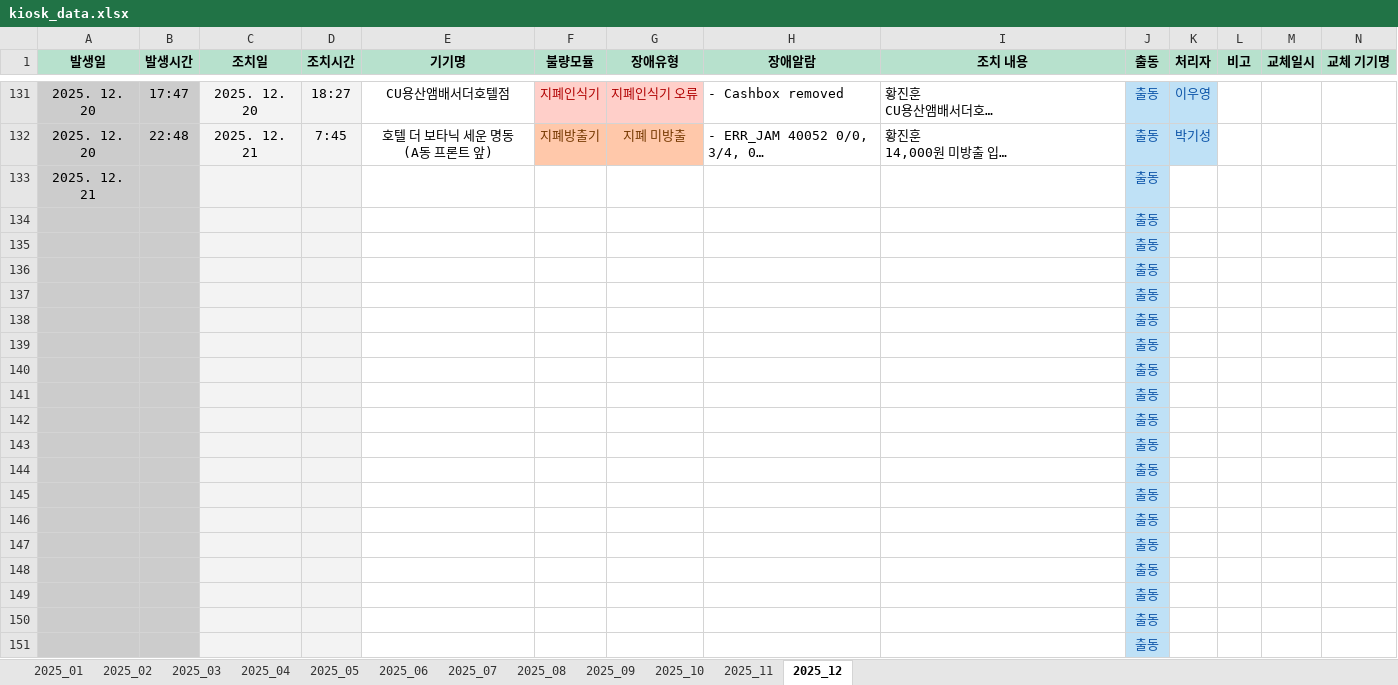
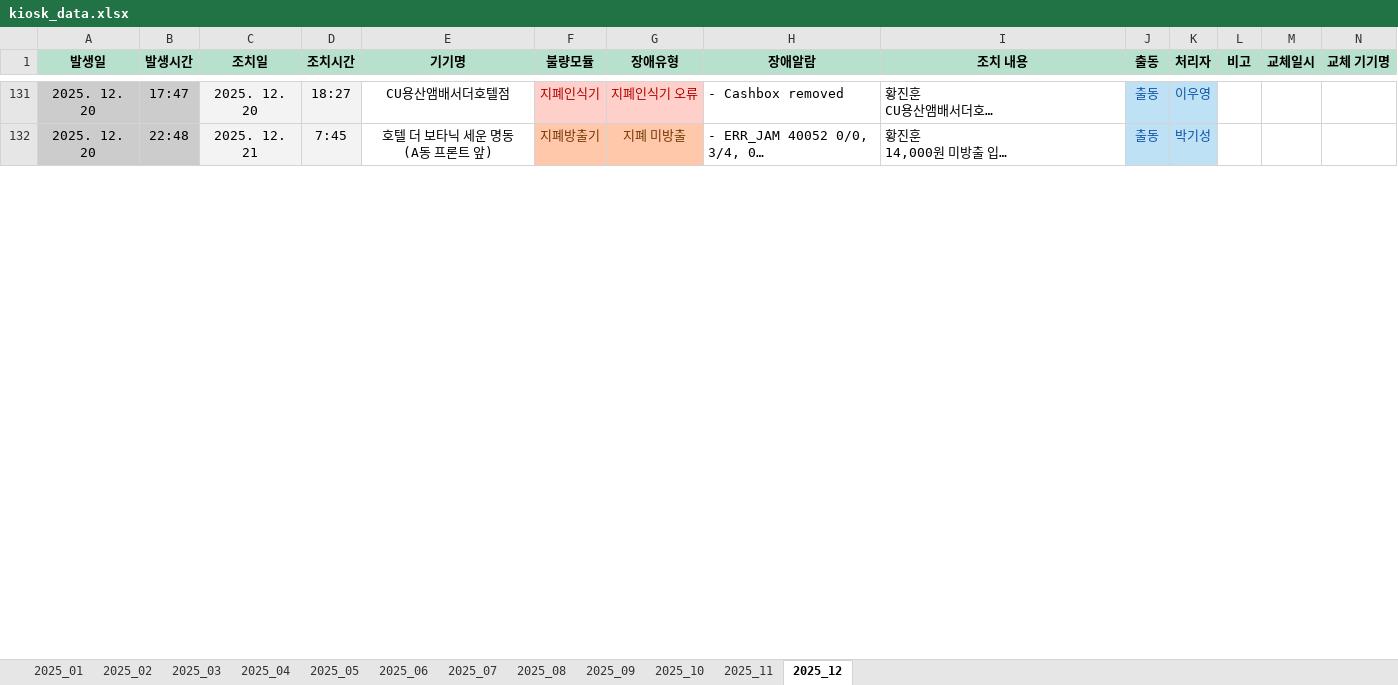
Before and after one commit to jin3394-cpu/Dashboard, an Excel workbook: kiosk_data.xlsx, sheet 2025_12, drawn as a sheet; only a part is shown, gaps mark what is left out; long unchanged cells end in …; values as stored, in another font and other column widths than the file's, no borders; removed rows and columns are numbered as before the commit, all else as after; rows hold the shown columns only; the diff covers the shown part only; the diff names each change by its address in the sheet, - before the commit and + after, or states it on an @@ line.

Commit message:
Add files via upload

```diff
--- a/kiosk_data.xlsx (sheet 2025_12)
+++ b/kiosk_data.xlsx (sheet 2025_12)
-row 133: 2025. 12. 21 |  |  |  |  |  |  |  |  | 출동
-row 134:  |  |  |  |  |  |  |  |  | 출동
-row 135:  |  |  |  |  |  |  |  |  | 출동
-row 136:  |  |  |  |  |  |  |  |  | 출동
-row 137:  |  |  |  |  |  |  |  |  | 출동
-row 138:  |  |  |  |  |  |  |  |  | 출동
-row 139:  |  |  |  |  |  |  |  |  | 출동
-row 140:  |  |  |  |  |  |  |  |  | 출동
-row 141:  |  |  |  |  |  |  |  |  | 출동
-row 142:  |  |  |  |  |  |  |  |  | 출동
-row 143:  |  |  |  |  |  |  |  |  | 출동
-row 144:  |  |  |  |  |  |  |  |  | 출동
-row 145:  |  |  |  |  |  |  |  |  | 출동
-row 146:  |  |  |  |  |  |  |  |  | 출동
-row 147:  |  |  |  |  |  |  |  |  | 출동
-row 148:  |  |  |  |  |  |  |  |  | 출동
-row 149:  |  |  |  |  |  |  |  |  | 출동
-row 150:  |  |  |  |  |  |  |  |  | 출동
-row 151:  |  |  |  |  |  |  |  |  | 출동
```
Also changed, not shown: 75 added rows, 56 removed rows and 1 edited cell elsewhere in this sheet.
